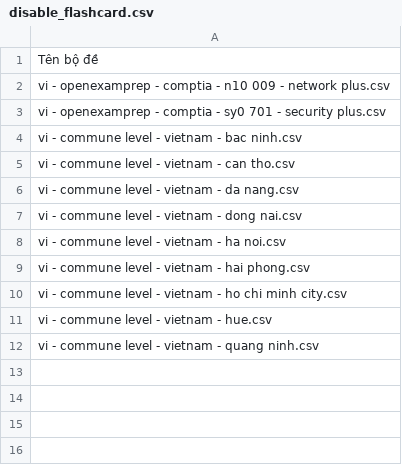
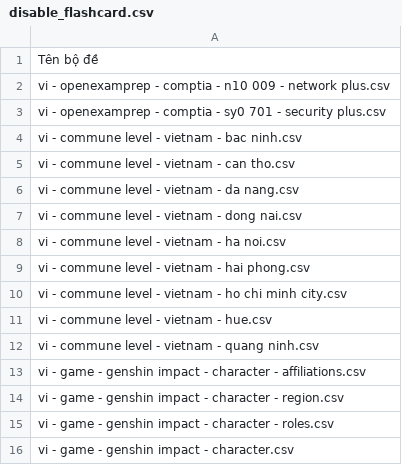
Before and after one commit to a7612/flashcard-resN, a CSV file: data/disable_flashcard.csv, drawn as a sheet; the diff names each change by its address in the sheet, - before the commit and + after, or states it on an @@ line.

```diff
--- a/data/disable_flashcard.csv
+++ b/data/disable_flashcard.csv
+row 13: vi - game - genshin impact - character - affiliations.csv
+row 14: vi - game - genshin impact - character - region.csv
+row 15: vi - game - genshin impact - character - roles.csv
+row 16: vi - game - genshin impact - character.csv
```
Also changed, not shown: 9 other files.
